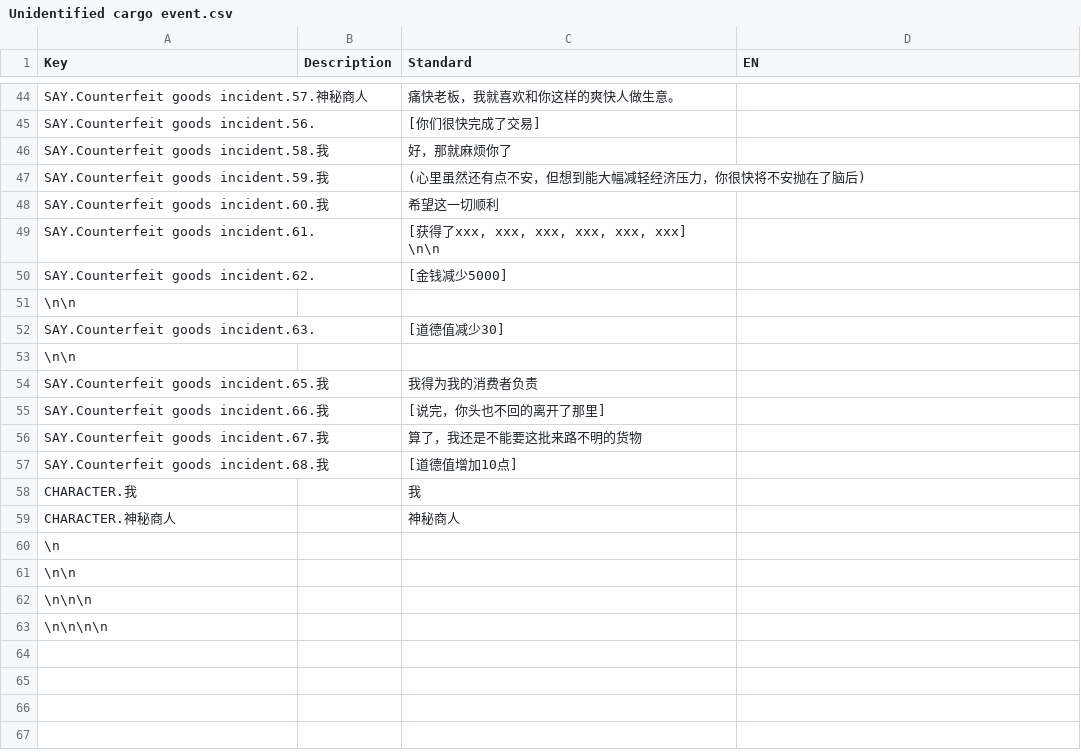
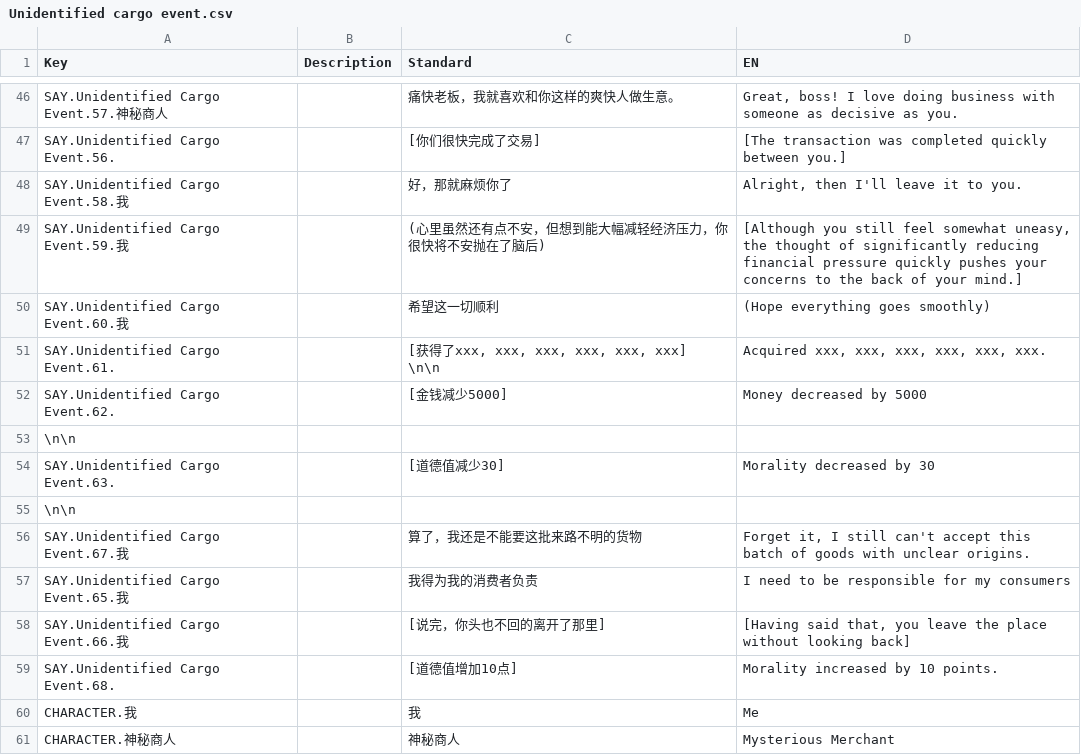
Before and after one commit to KaneOvO/CMPM171-Group-Project, a CSV file: Assets/Dialogue/Unidentified cargo event.csv, drawn as a sheet; only a part is shown, gaps mark what is left out; removed rows and columns are numbered as before the commit, all else as after; the diff covers the shown part only; the diff names each change by its address in the sheet, - before the commit and + after, or states it on an @@ line.

Commit message:
Completed localization of two events

```diff
--- a/Assets/Dialogue/Unidentified cargo event.csv
+++ b/Assets/Dialogue/Unidentified cargo event.csv
-A46 (Key): SAY.Counterfeit goods incident.57.神秘商人
+A46 (Key): SAY.Unidentified Cargo Event.57.神秘商人
-D46 (EN): (empty)
+D46 (EN): Great, boss! I love doing business with someone as decisive as you.
-A47 (Key): SAY.Counterfeit goods incident.56.
+A47 (Key): SAY.Unidentified Cargo Event.56.
-D47 (EN): (empty)
+D47 (EN): [The transaction was completed quickly between you.]
-A48 (Key): SAY.Counterfeit goods incident.58.我
+A48 (Key): SAY.Unidentified Cargo Event.58.我
-D48 (EN): (empty)
+D48 (EN): Alright, then I'll leave it to you.
-A49 (Key): SAY.Counterfeit goods incident.59.我
+A49 (Key): SAY.Unidentified Cargo Event.59.我
-D49 (EN): (empty)
+D49 (EN): [Although you still feel somewhat uneasy, the thought of significantly reducing financial pressure quickly pushes your concerns to the back of your mind.]
-A50 (Key): SAY.Counterfeit goods incident.60.我
+A50 (Key): SAY.Unidentified Cargo Event.60.我
-D50 (EN): (empty)
+D50 (EN): (Hope everything goes smoothly)
-A51 (Key): SAY.Counterfeit goods incident.61.
+A51 (Key): SAY.Unidentified Cargo Event.61.
-D51 (EN): (empty)
+D51 (EN): Acquired xxx, xxx, xxx, xxx, xxx, xxx.
-A52 (Key): SAY.Counterfeit goods incident.62.
+A52 (Key): SAY.Unidentified Cargo Event.62.
-D52 (EN): (empty)
+D52 (EN): Money decreased by 5000
-A54 (Key): SAY.Counterfeit goods incident.63.
+A54 (Key): SAY.Unidentified Cargo Event.63.
-D54 (EN): (empty)
+D54 (EN): Morality decreased by 30
+row 56: SAY.Unidentified Cargo Event.67.我 |  | 算了，我还是不能要这批来路不明的货物 | Forget it, I still can't accept this batch of goods with unclear origins.
-A57 (Key): SAY.Counterfeit goods incident.65.我
+A57 (Key): SAY.Unidentified Cargo Event.65.我
-D57 (EN): (empty)
+D57 (EN): I need to be responsible for my consumers
-A58 (Key): SAY.Counterfeit goods incident.66.我
+A58 (Key): SAY.Unidentified Cargo Event.66.我
-D58 (EN): (empty)
+D58 (EN): [Having said that, you leave the place without looking back]
-row 56: SAY.Counterfeit goods incident.67.我 |  | 算了，我还是不能要这批来路不明的货物
-A59 (Key): SAY.Counterfeit goods incident.68.我
+A59 (Key): SAY.Unidentified Cargo Event.68.
-D59 (EN): (empty)
+D59 (EN): Morality increased by 10 points.
-D60 (EN): (empty)
+D60 (EN): Me
-D61 (EN): (empty)
+D61 (EN): Mysterious Merchant
-row 60: \n
-row 61: \n\n
-row 62: \n\n\n
-row 63: \n\n\n\n
```
Also changed, not shown: 4 added rows, 2 removed rows and 58 edited cells elsewhere in this file, 17 other files.
